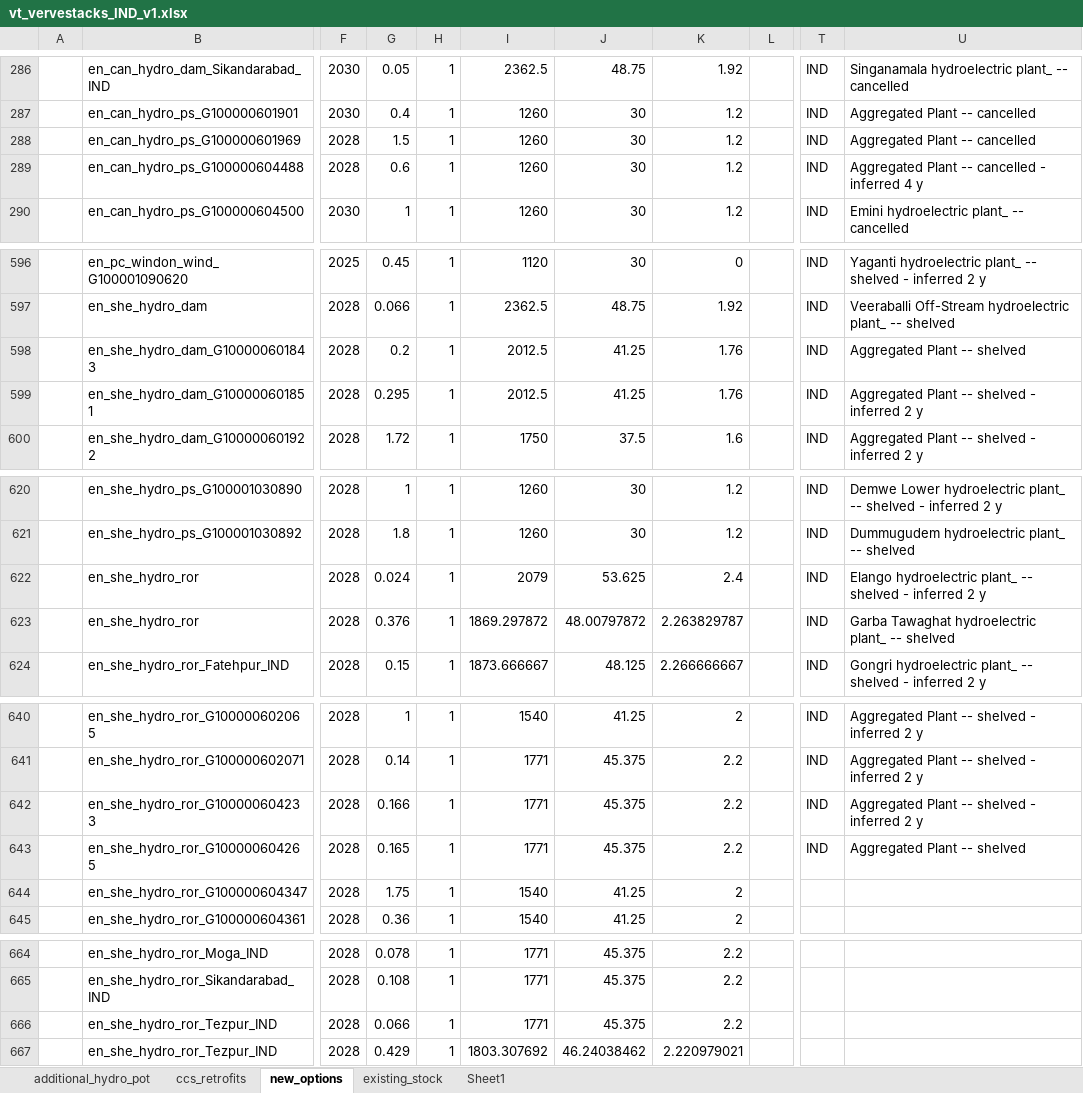
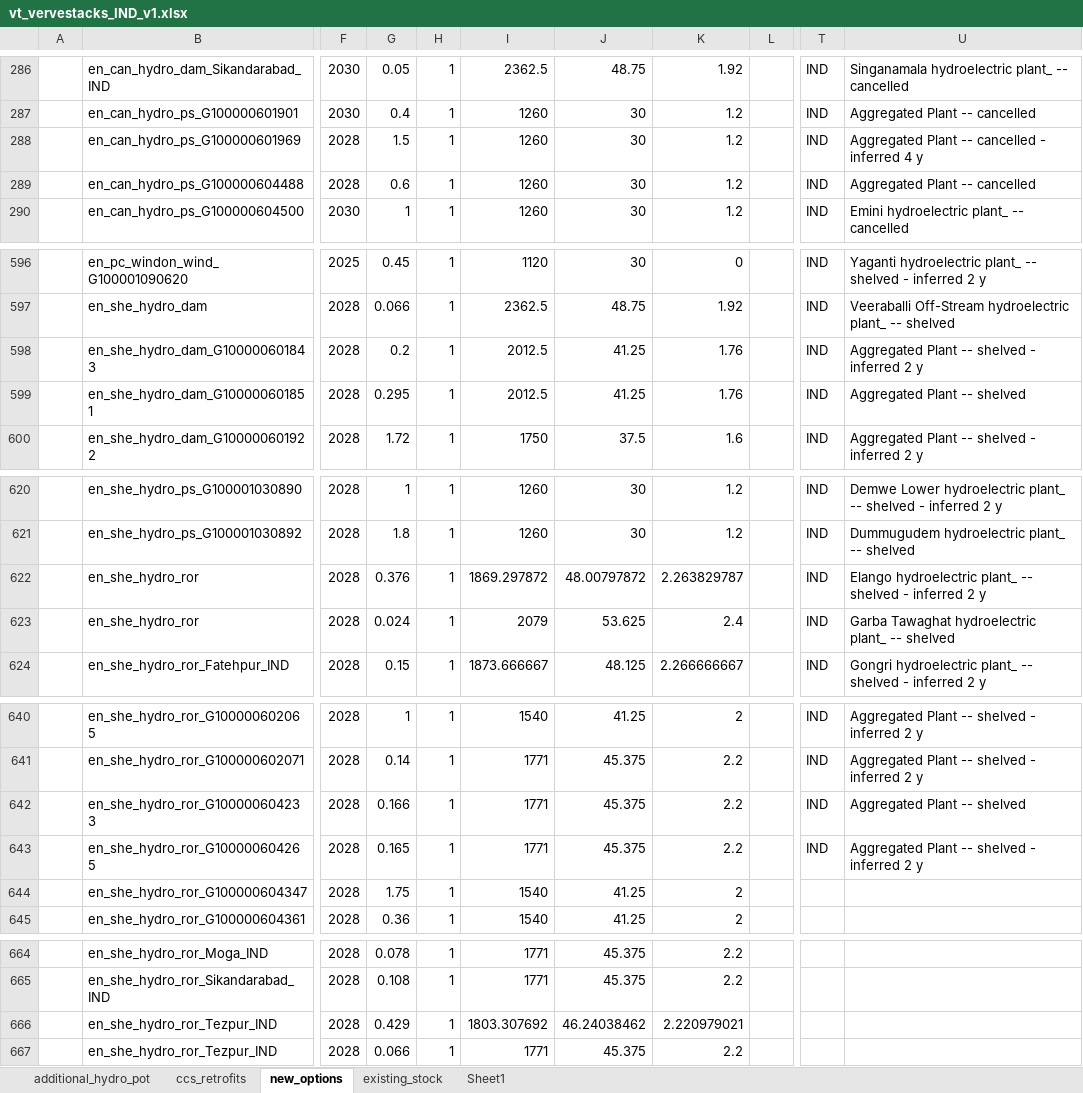
Before and after one commit to kanors-himanshu03/vervestacks_models, an Excel workbook: VerveStacks_IND_grids_kan10/vt_vervestacks_IND_v1.xlsx, sheet new_options, drawn as a sheet; only a part is shown, gaps mark what is left out; values as stored, in another font and other column widths than the file's, no borders; the diff names each change by its address in the sheet, - before the commit and + after, or states it on an @@ line.

```diff
--- a/VerveStacks_IND_grids_kan10/vt_vervestacks_IND_v1.xlsx (sheet new_options)
+++ b/VerveStacks_IND_grids_kan10/vt_vervestacks_IND_v1.xlsx (sheet new_options)
-U288: Aggregated Plant -- cancelled
+U288: Aggregated Plant -- cancelled - inferred 4 y
-U289: Aggregated Plant -- cancelled - inferred 4 y
+U289: Aggregated Plant -- cancelled
-U598: Aggregated Plant -- shelved
+U598: Aggregated Plant -- shelved - inferred 2 y
-U599: Aggregated Plant -- shelved - inferred 2 y
+U599: Aggregated Plant -- shelved
-G622: 0.024
+G622: 0.376
-I622: 2079
+I622: 1869.297872
-J622: 53.625
+J622: 48.00797872
-K622: 2.4
+K622: 2.263829787
-G623: 0.376
+G623: 0.024
-I623: 1869.297872
+I623: 2079
-J623: 48.00797872
+J623: 53.625
-K623: 2.263829787
+K623: 2.4
-U642: Aggregated Plant -- shelved - inferred 2 y
+U642: Aggregated Plant -- shelved
-U643: Aggregated Plant -- shelved
+U643: Aggregated Plant -- shelved - inferred 2 y
@@ row 667 moved to row 666: en_she_hydro_ror_Tezpur_IND @@
```
Also changed, not shown: sheet existing_stock, sheet ccs_retrofits, VerveStacks_IND_grids_kan10/SubRES_Tmpl/SubRES_New_RE_and_Conventional.xlsx, VerveStacks_IND_grids_kan10/SuppXLS/Scen_Base_VS.xlsx, 30 other files.
